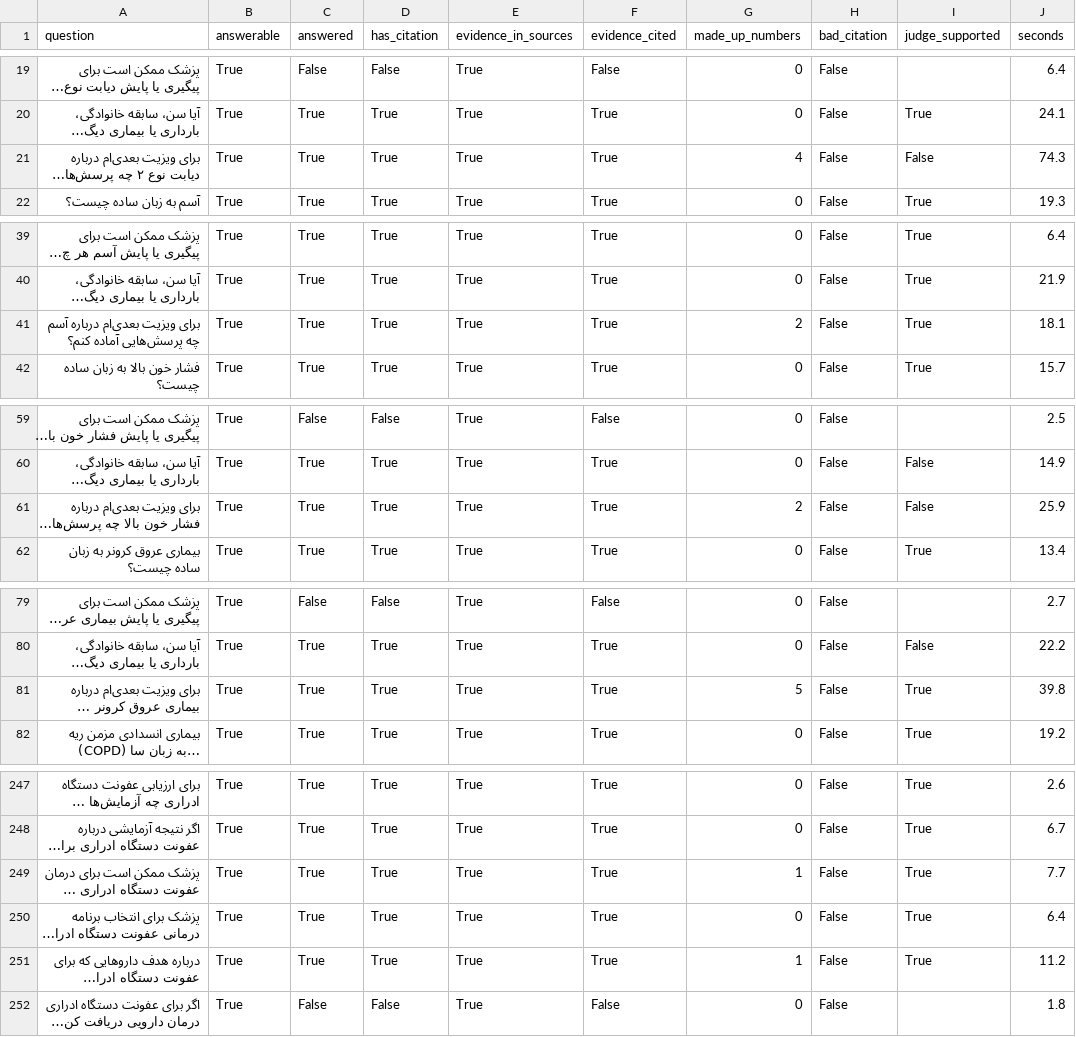
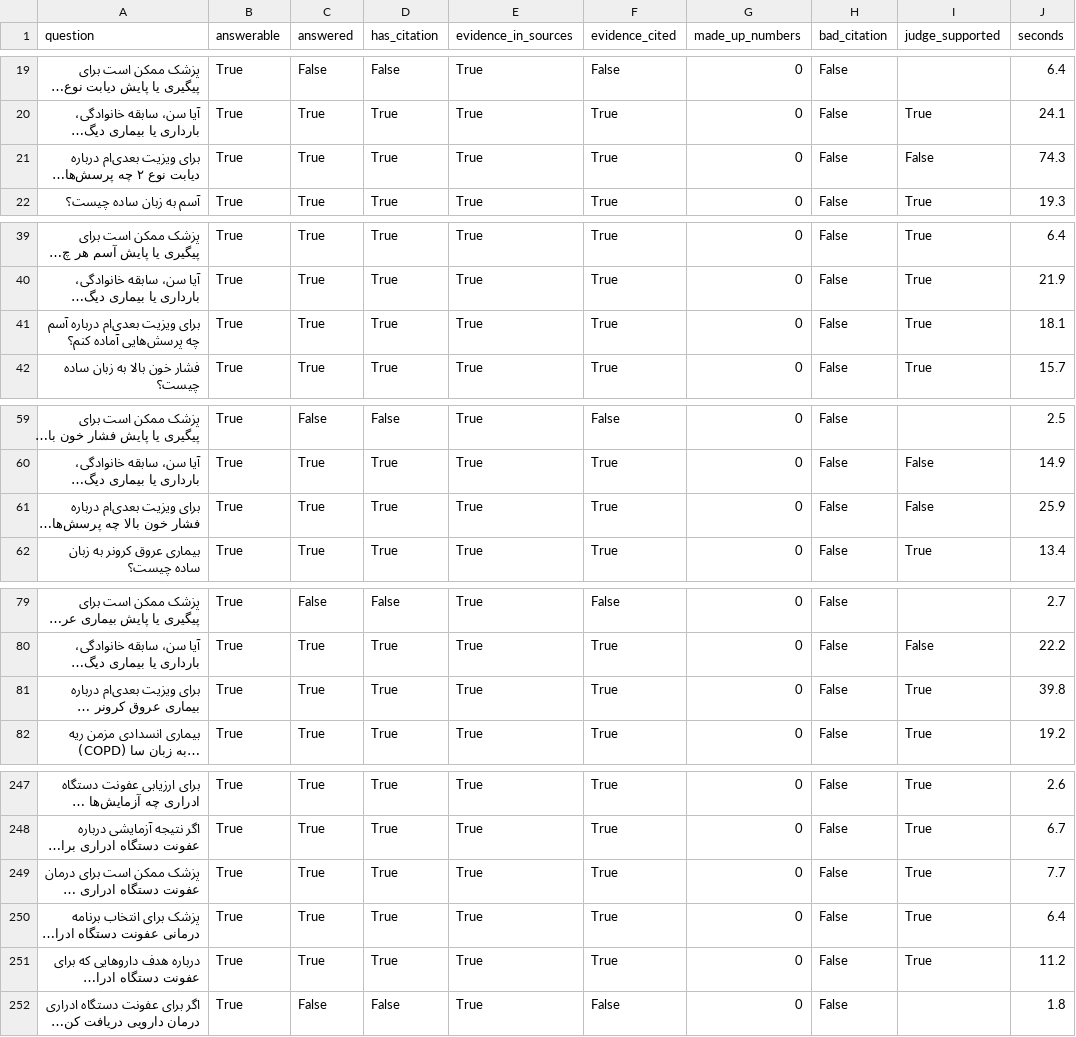
Before and after one commit to payamfirouzfar/namazi-rag, a CSV file: docs/patient_check_fa.csv, drawn as a sheet; only a part is shown, gaps mark what is left out; long unchanged cells end in …; the diff covers the shown part only; the diff names each change by its address in the sheet, - before the commit and + after, or states it on an @@ line.

```diff
--- a/docs/patient_check_fa.csv
+++ b/docs/patient_check_fa.csv
-G21 (made_up_numbers): 4
+G21 (made_up_numbers): 0
-G41 (made_up_numbers): 2
+G41 (made_up_numbers): 0
-G61 (made_up_numbers): 2
+G61 (made_up_numbers): 0
-G81 (made_up_numbers): 5
+G81 (made_up_numbers): 0
-G249 (made_up_numbers): 1
+G249 (made_up_numbers): 0
-G251 (made_up_numbers): 1
+G251 (made_up_numbers): 0
```
Also changed, not shown: 19 edited cells elsewhere in this file, docs/patient_check_en.csv, docs/patient_check_open.csv, 4 other files.
